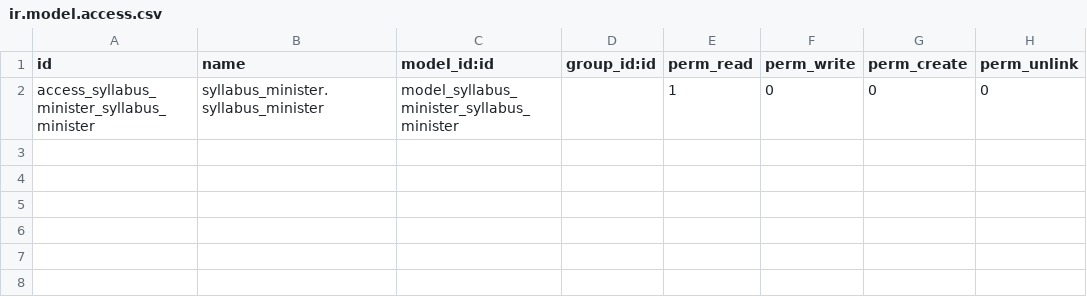
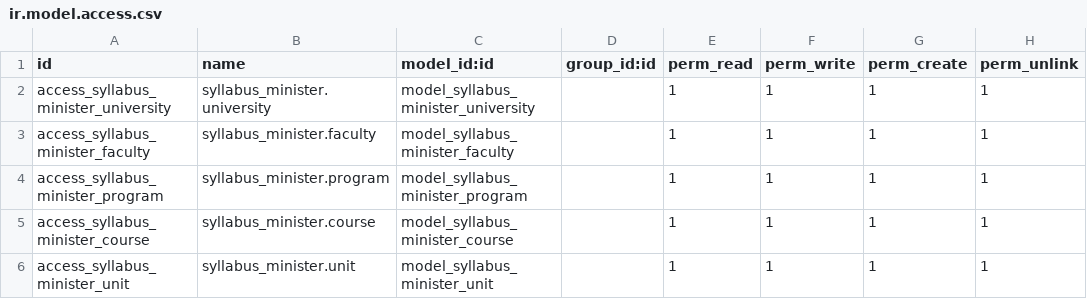
Before and after one commit to bishalgit/knowledge-syllabus, a CSV file: syllabus_minister/security/ir.model.access.csv, drawn as a sheet; removed rows and columns are numbered as before the commit, all else as after; the diff names each change by its address in the sheet, - before the commit and + after, or states it on an @@ line.

Commit message:
[ADD] syllabus_minister:csv file created
csv file created for security reason.

```diff
--- a/syllabus_minister/security/ir.model.access.csv
+++ b/syllabus_minister/security/ir.model.access.csv
-row 2: access_syllabus_minister_syllabus_minister | syllabus_minister.syllabus_minister | model_syllabus_minister_syllabus_minister |  | 1 | 0 | 0 | 0
+row 2: access_syllabus_minister_university | syllabus_minister.university | model_syllabus_minister_university |  | 1 | 1 | 1 | 1
+row 3: access_syllabus_minister_faculty | syllabus_minister.faculty | model_syllabus_minister_faculty |  | 1 | 1 | 1 | 1
+row 4: access_syllabus_minister_program | syllabus_minister.program | model_syllabus_minister_program |  | 1 | 1 | 1 | 1
+row 5: access_syllabus_minister_course | syllabus_minister.course | model_syllabus_minister_course |  | 1 | 1 | 1 | 1
+row 6: access_syllabus_minister_unit | syllabus_minister.unit | model_syllabus_minister_unit |  | 1 | 1 | 1 | 1
```
Also changed, not shown: 1 other file.
